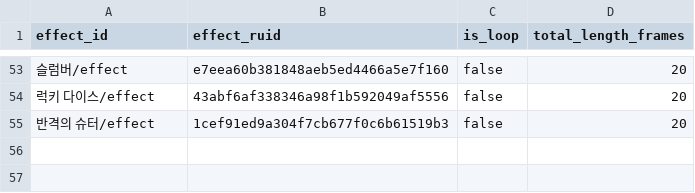
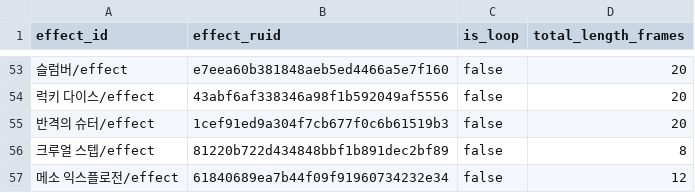
Before and after one commit to catsnakedog/SkillChangeSurvival, a CSV file: RootDesk/MyDesk/Data/effects.csv, drawn as a sheet; only a part is shown, gaps mark what is left out; the diff names each change by its address in the sheet, - before the commit and + after, or states it on an @@ line.

```diff
--- a/RootDesk/MyDesk/Data/effects.csv
+++ b/RootDesk/MyDesk/Data/effects.csv
+row 56: 크루얼 스텝/effect | 81220b722d434848bbf1b891dec2bf89 | false | 8
+row 57: 메소 익스플로전/effect | 61840689ea7b44f09f91960734232e34 | false | 12
```
Also changed, not shown: RootDesk/MyDesk/Data/actions.csv, RootDesk/MyDesk/Data/area_target_captures.csv, 22 other files.
